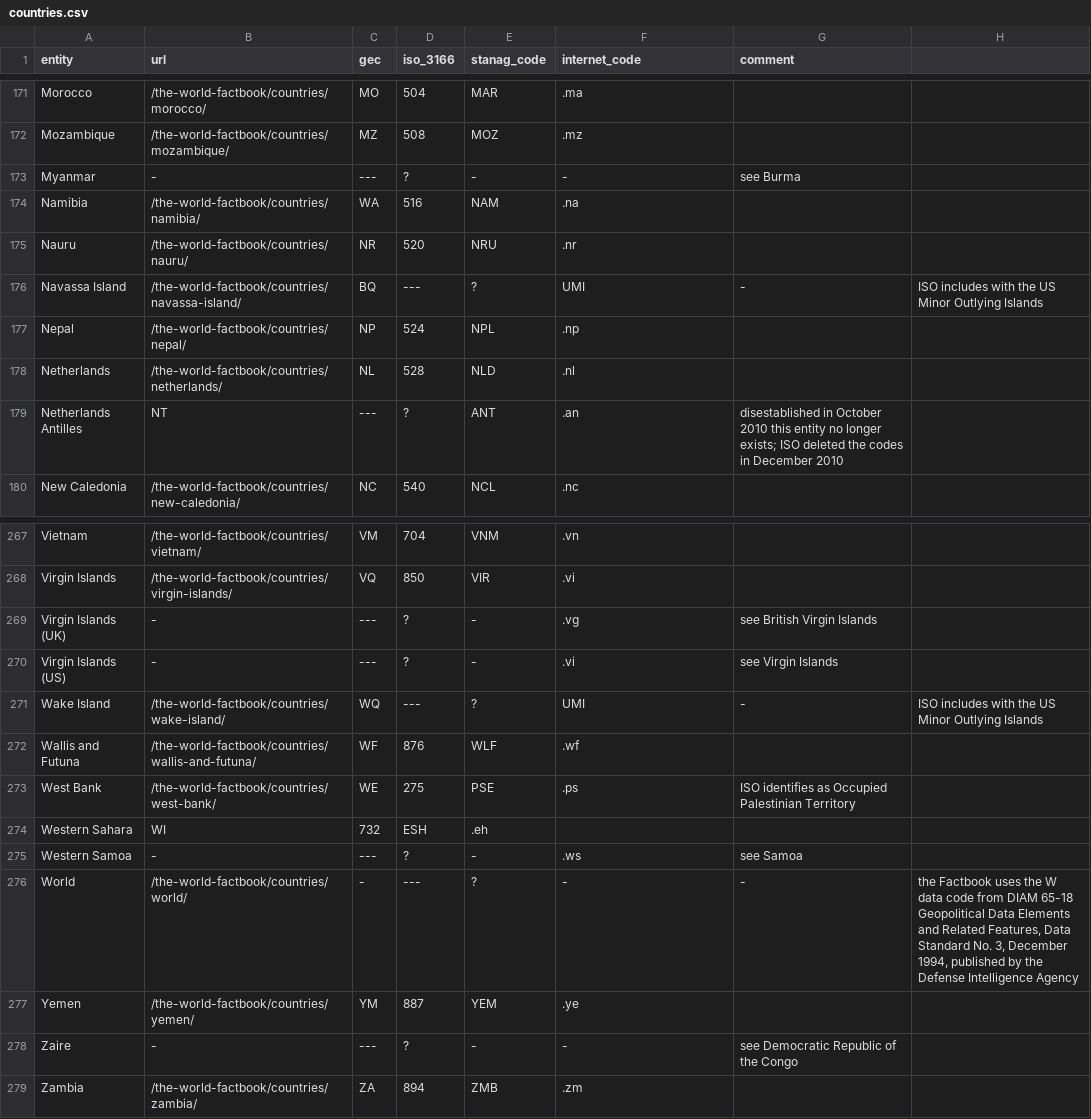
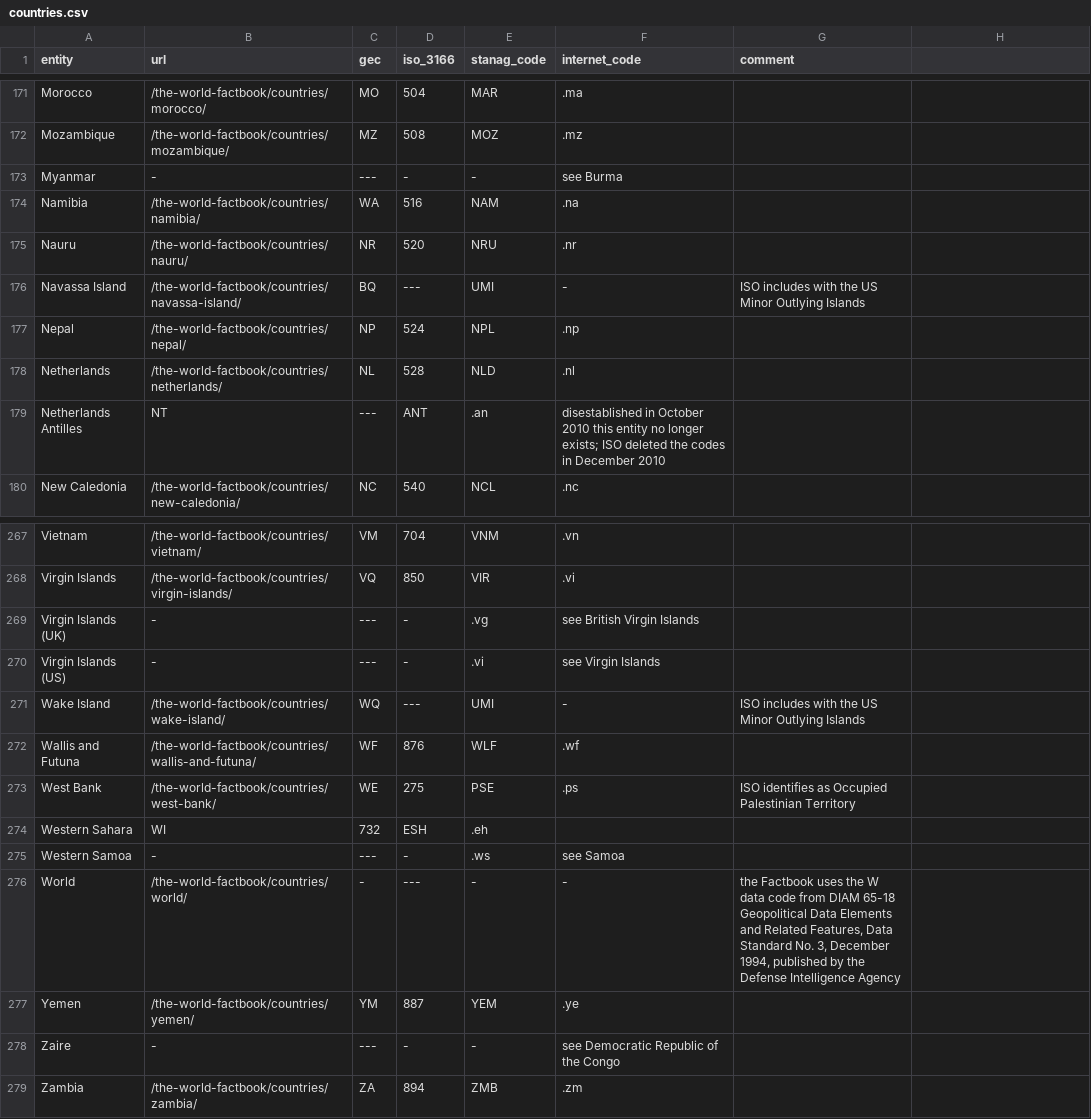
Before and after one commit to noynaert/csc346handouts, a CSV file: 01_DataExchange/CSV/inclass/countriesCSV/countries.csv, drawn as a sheet; only a part is shown, gaps mark what is left out; the diff covers the shown part only.

Commit message:
fixing the broken countries.csv file

```diff
--- a/01_DataExchange/CSV/inclass/countriesCSV/countries.csv
+++ b/01_DataExchange/CSV/inclass/countriesCSV/countries.csv
@@ -172,9 +172,9 @@ entity,url,gec,iso_3166,stanag_code,internet_code,comment
 "Mozambique","/the-world-factbook/countries/mozambique/","MZ","508","MOZ",".mz"," "
-"Myanmar","-","---","?","-","-","see Burma"
+"Myanmar","-","---","-","-","see Burma"
 "Namibia","/the-world-factbook/countries/namibia/","WA","516","NAM",".na"," "
 "Nauru","/the-world-factbook/countries/nauru/","NR","520","NRU",".nr"," "
-"Navassa Island","/the-world-factbook/countries/navassa-island/","BQ","---","?","UMI","-","ISO includes with the US Minor Outlying Islands"
+"Navassa Island","/the-world-factbook/countries/navassa-island/","BQ","---","UMI","-","ISO includes with the US Minor Outlying Islands"
 "Nepal","/the-world-factbook/countries/nepal/","NP","524","NPL",".np"," "
 "Netherlands","/the-world-factbook/countries/netherlands/","NL","528","NLD",".nl"," "
-"Netherlands Antilles","NT","---","?","ANT",".an","disestablished in October 2010 this entity no longer exists; ISO deleted the codes in December 2010"
+"Netherlands Antilles","NT","---","ANT",".an","disestablished in October 2010 this entity no longer exists; ISO deleted the codes in December 2010"
 "New Caledonia","/the-world-factbook/countries/new-caledonia/","NC","540","NCL",".nc"," "
@@ -268,5 +268,5 @@ entity,url,gec,iso_3166,stanag_code,internet_code,comment
 "Virgin Islands","/the-world-factbook/countries/virgin-islands/","VQ","850","VIR",".vi"," "
-"Virgin Islands (UK)","-","---","?","-",".vg","see British Virgin Islands"
-"Virgin Islands (US)","-","---","?","-",".vi","see Virgin Islands"
-"Wake Island","/the-world-factbook/countries/wake-island/","WQ","---","?","UMI","-","ISO includes with the US Minor Outlying Islands"
+"Virgin Islands (UK)","-","---","-",".vg","see British Virgin Islands"
+"Virgin Islands (US)","-","---","-",".vi","see Virgin Islands"
+"Wake Island","/the-world-factbook/countries/wake-island/","WQ","---","UMI","-","ISO includes with the US Minor Outlying Islands"
 "Wallis and Futuna","/the-world-factbook/countries/wallis-and-futuna/","WF","876","WLF",".wf"," "
@@ -274,6 +274,6 @@ entity,url,gec,iso_3166,stanag_code,internet_code,comment
 "Western Sahara","WI","732","ESH",".eh"," "
-"Western Samoa","-","---","?","-",".ws","see Samoa"
-"World","/the-world-factbook/countries/world/","-","---","?","-","-","the Factbook uses the W data code from DIAM 65-18 Geopolitical Data Elements and Related Features, Data Standard No. 3, December 1994, published by the Defense Intelligence Agency"
+"Western Samoa","-","---","-",".ws","see Samoa"
+"World","/the-world-factbook/countries/world/","-","---","-","-","the Factbook uses the W data code from DIAM 65-18 Geopolitical Data Elements and Related Features, Data Standard No. 3, December 1994, published by the Defense Intelligence Agency"
 "Yemen","/the-world-factbook/countries/yemen/","YM","887","YEM",".ye"," "
-"Zaire","-","---","?","-","-","see Democratic Republic of the Congo"
+"Zaire","-","---","-","-","see Democratic Republic of the Congo"
 "Zambia","/the-world-factbook/countries/zambia/","ZA","894","ZMB",".zm"," "
```
Also changed, not shown: 70 edited cells elsewhere in this file, 01_DataExchange/CSV/countries.csv, 7 other files.
